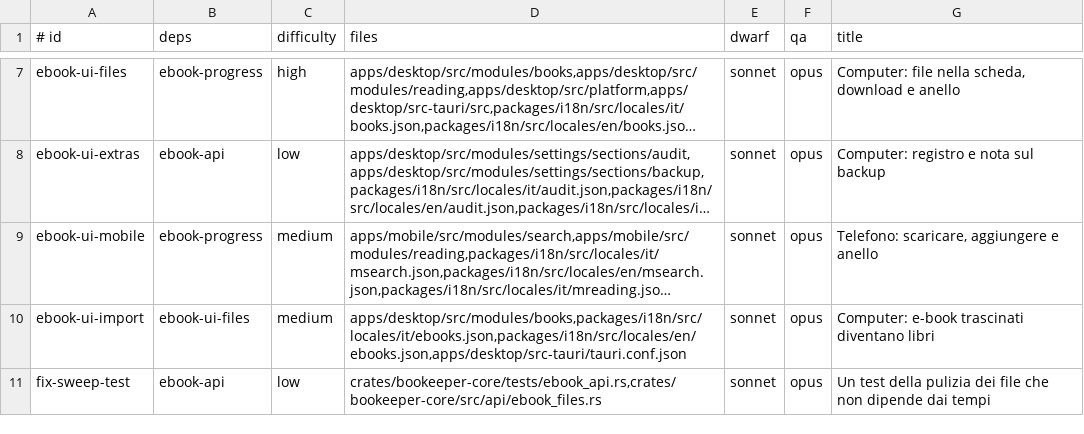
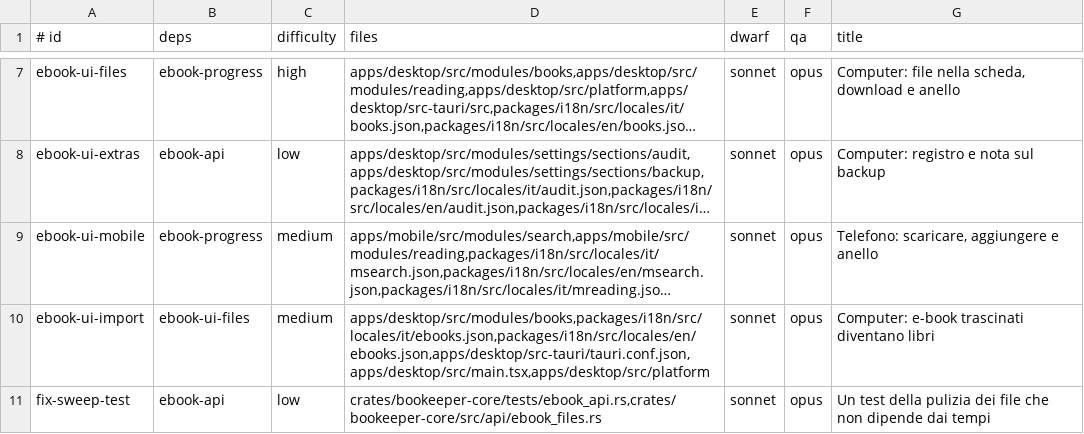
Before and after one commit to Bardugo624/Bookeeper-Neo, a TSV file: docs/forge/fase-10a/tasks.tsv, drawn as a sheet; only a part is shown, gaps mark what is left out; long unchanged cells end in …; the diff names each change by its address in the sheet, - before the commit and + after, or states it on an @@ line.

```diff
--- a/docs/forge/fase-10a/tasks.tsv
+++ b/docs/forge/fase-10a/tasks.tsv
-D10 (files): apps/desktop/src/modules/books,packages/i18n/src/locales/it/ebooks.json,packages/i18n/src/locales/en/ebooks.json,apps/desktop/src-tauri/tauri.conf.json
+D10 (files): apps/desktop/src/modules/books,packages/i18n/src/locales/it/ebooks.json,packages/i18n/src/locales/en/ebooks.json,apps/desktop/src-tauri/tauri.conf.json,apps/desktop/src/main.tsx,apps/desktop/src/platform
```
Also changed, not shown: 1 other file.
